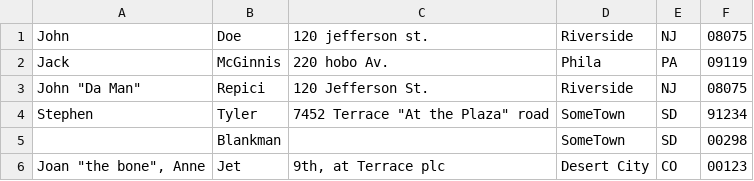
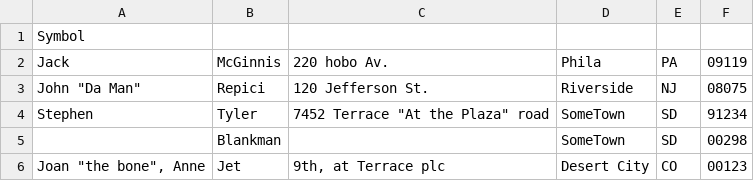
Before and after one commit to tictandess/halloweb, a CSV file: example.csv, drawn as a sheet.

Commit message:
Update example.csv

```diff
--- a/example.csv
+++ b/example.csv
@@ -1,2 +1,2 @@
-John,Doe,120 jefferson st.,Riverside, NJ, 08075
+Symbol
 Jack,McGinnis,220 hobo Av.,Phila, PA,09119
```
